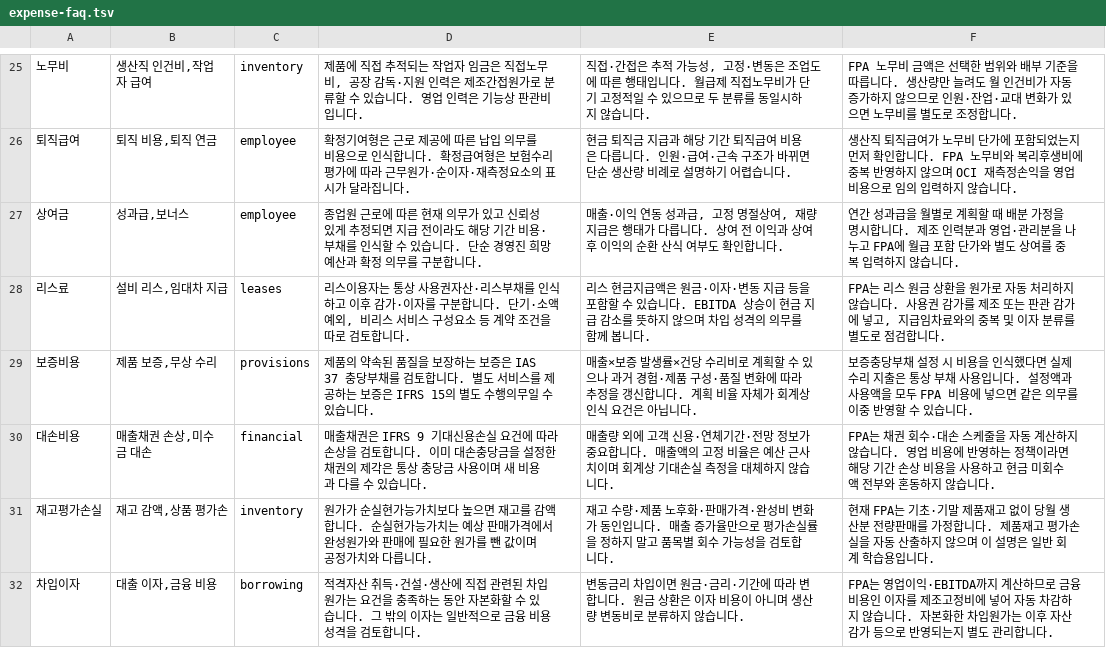
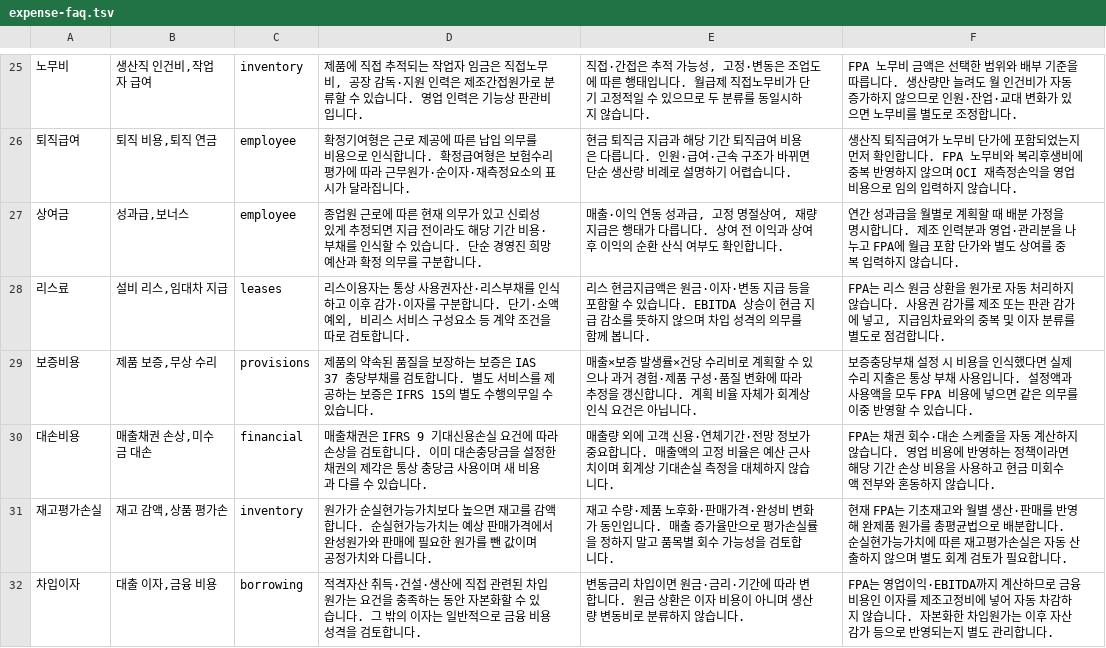
Before and after one commit to bananangs-maker/FPA, a TSV file: src/expense-faq.tsv, drawn as a sheet; only a part is shown, gaps mark what is left out.

```diff
--- a/src/expense-faq.tsv
+++ b/src/expense-faq.tsv
@@ -30,3 +30,3 @@
 대손비용|매출채권 손상,미수금 대손|financial|매출채권은 IFRS 9 기대신용손실 요건에 따라 손상을 검토합니다. 이미 대손충당금을 설정한 채권의 제각은 통상 충당금 사용이며 새 비용과 다를 수 있습니다.|매출량 외에 고객 신용·연체기간·전망 정보가 중요합니다. 매출액의 고정 비율은 예산 근사치이며 회계상 기대손실 측정을 대체하지 않습니다.|FPA는 채권 회수·대손 스케줄을 자동 계산하지 않습니다. 영업 비용에 반영하는 정책이라면 해당 기간 손상 비용을 사용하고 현금 미회수액 전부와 혼동하지 않습니다.
-재고평가손실|재고 감액,상품 평가손|inventory|원가가 순실현가능가치보다 높으면 재고를 감액합니다. 순실현가능가치는 예상 판매가격에서 완성원가와 판매에 필요한 원가를 뺀 값이며 공정가치와 다릅니다.|재고 수량·제품 노후화·판매가격·완성비 변화가 동인입니다. 매출 증가율만으로 평가손실률을 정하지 말고 품목별 회수 가능성을 검토합니다.|현재 FPA는 기초·기말 제품재고 없이 당월 생산분 전량판매를 가정합니다. 제품재고 평가손실을 자동 산출하지 않으며 이 설명은 일반 회계 학습용입니다.
+재고평가손실|재고 감액,상품 평가손|inventory|원가가 순실현가능가치보다 높으면 재고를 감액합니다. 순실현가능가치는 예상 판매가격에서 완성원가와 판매에 필요한 원가를 뺀 값이며 공정가치와 다릅니다.|재고 수량·제품 노후화·판매가격·완성비 변화가 동인입니다. 매출 증가율만으로 평가손실률을 정하지 말고 품목별 회수 가능성을 검토합니다.|현재 FPA는 기초재고와 월별 생산·판매를 반영해 완제품 원가를 총평균법으로 배분합니다. 순실현가능가치에 따른 재고평가손실은 자동 산출하지 않으며 별도 회계 검토가 필요합니다.
 차입이자|대출 이자,금융 비용|borrowing|적격자산 취득·건설·생산에 직접 관련된 차입원가는 요건을 충족하는 동안 자본화할 수 있습니다. 그 밖의 이자는 일반적으로 금융 비용 성격을 검토합니다.|변동금리 차입이면 원금·금리·기간에 따라 변합니다. 원금 상환은 이자 비용이 아니며 생산량 변동비로 분류하지 않습니다.|FPA는 영업이익·EBITDA까지 계산하므로 금융 비용인 이자를 제조고정비에 넣어 자동 차감하지 않습니다. 자본화한 차입원가는 이후 자산 감가 등으로 반영되는지 별도 관리합니다.
```
Also changed, not shown: src/driver-faq.tsv, src/financial-faq.tsv, 20 other files.
